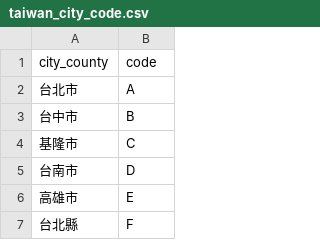
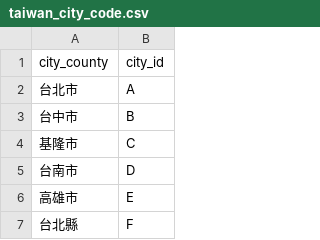
Before and after one commit to josean-zorro/tw_real_estate, a CSV file: transform/seeds/taiwan_city_code.csv, drawn as a sheet; only a part is shown.

Commit message:
modify seeds column name

```diff
--- a/transform/seeds/taiwan_city_code.csv
+++ b/transform/seeds/taiwan_city_code.csv
@@ -1,2 +1,2 @@
-city_county,code
+city_county,city_id
 台北市,A
```
